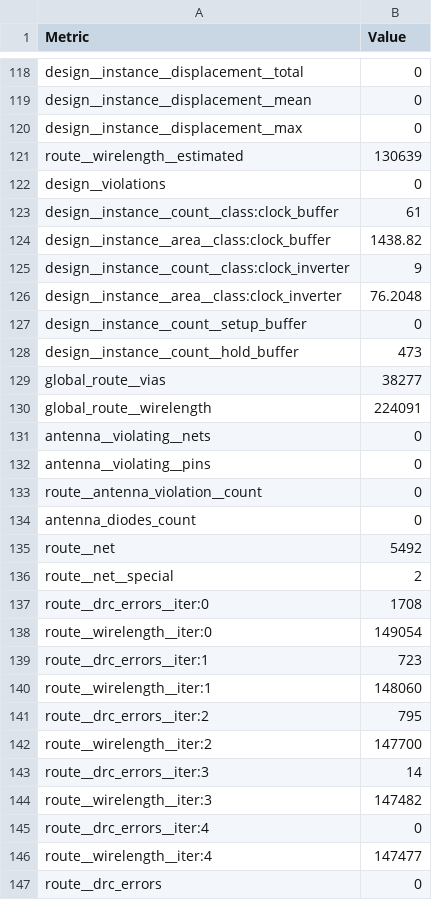
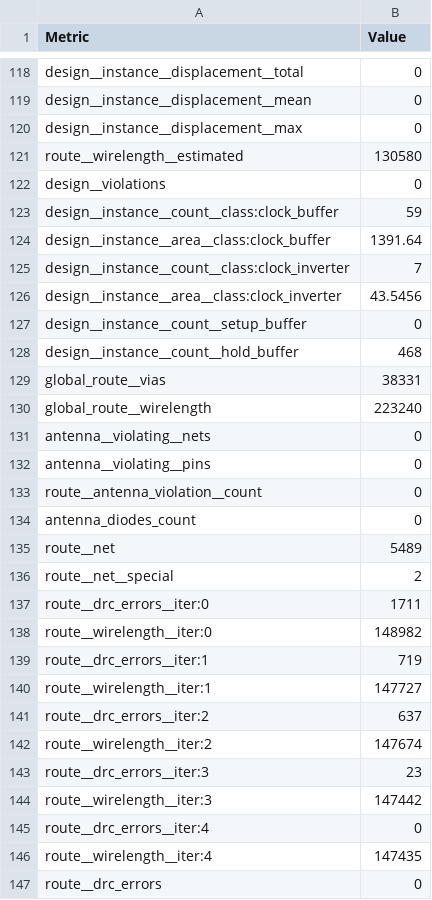
Before and after one commit to HeiChips/heiChips2025_sap3_and_sorter, a CSV file: heichips25_top_sorter/macro/metrics.csv, drawn as a sheet; only a part is shown, gaps mark what is left out; the diff covers the shown part only.

Commit message:
updated sorter fmax(143), size(28)

```diff
--- a/heichips25_top_sorter/macro/metrics.csv
+++ b/heichips25_top_sorter/macro/metrics.csv
@@ -120,12 +120,12 @@ design__instance__displacement__mean,0
 design__instance__displacement__max,0
-route__wirelength__estimated,130639
+route__wirelength__estimated,130580
 design__violations,0
-design__instance__count__class:clock_buffer,61
-design__instance__area__class:clock_buffer,1438.82
-design__instance__count__class:clock_inverter,9
-design__instance__area__class:clock_inverter,76.2048
+design__instance__count__class:clock_buffer,59
+design__instance__area__class:clock_buffer,1391.64
+design__instance__count__class:clock_inverter,7
+design__instance__area__class:clock_inverter,43.5456
 design__instance__count__setup_buffer,0
-design__instance__count__hold_buffer,473
-global_route__vias,38277
-global_route__wirelength,224091
+design__instance__count__hold_buffer,468
+global_route__vias,38331
+global_route__wirelength,223240
 antenna__violating__nets,0
@@ -134,14 +134,14 @@ route__antenna_violation__count,0
 antenna_diodes_count,0
-route__net,5492
+route__net,5489
 route__net__special,2
-route__drc_errors__iter:0,1708
-route__wirelength__iter:0,149054
-route__drc_errors__iter:1,723
-route__wirelength__iter:1,148060
-route__drc_errors__iter:2,795
-route__wirelength__iter:2,147700
-route__drc_errors__iter:3,14
-route__wirelength__iter:3,147482
+route__drc_errors__iter:0,1711
+route__wirelength__iter:0,148982
+route__drc_errors__iter:1,719
+route__wirelength__iter:1,147727
+route__drc_errors__iter:2,637
+route__wirelength__iter:2,147674
+route__drc_errors__iter:3,23
+route__wirelength__iter:3,147442
 route__drc_errors__iter:4,0
-route__wirelength__iter:4,147477
+route__wirelength__iter:4,147435
 route__drc_errors,0
```
Also changed, not shown: 61 edited cells elsewhere in this file, 22 other files.
